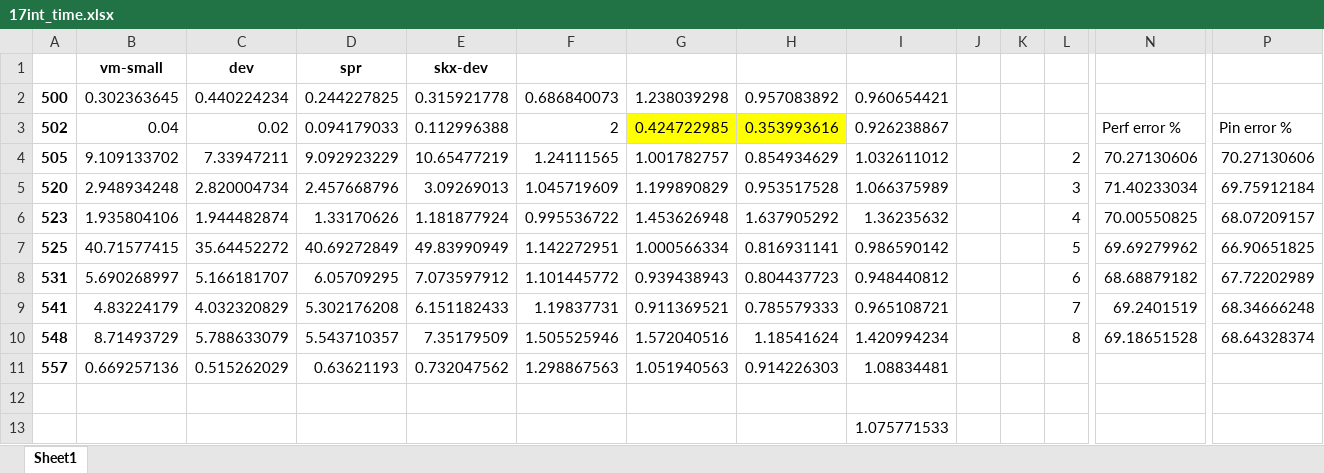
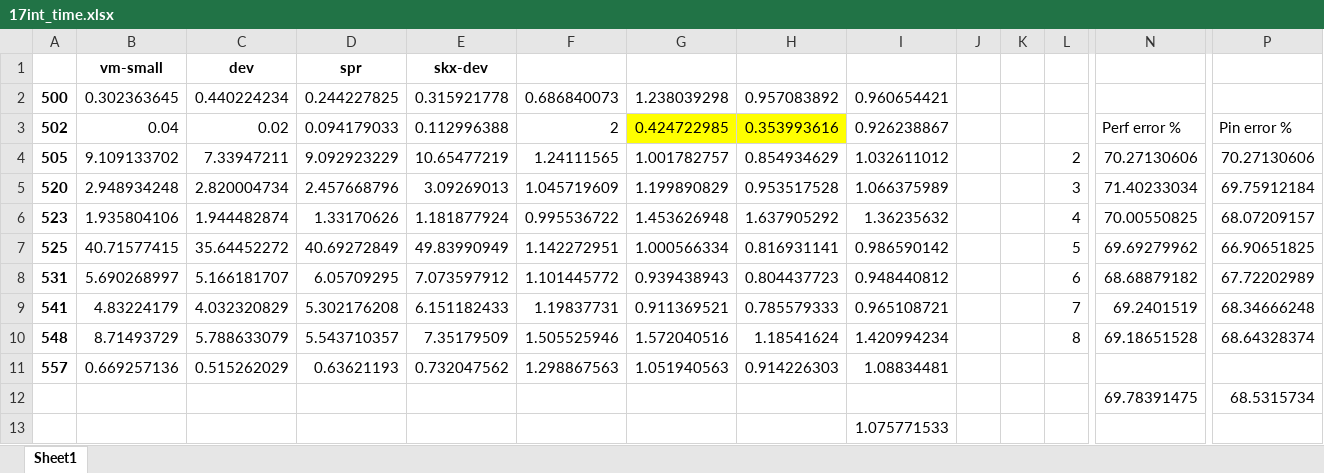
Before and after one commit to 11tim28/Spec_Redundancy, an Excel workbook: Perf/speedup/17int_time.xlsx, sheet Sheet1, drawn as a sheet; only a part is shown, gaps mark what is left out; values as stored, in another font and other column widths than the file's, no borders; charts and pictures not drawn; rows hold the shown columns only; the diff names each change by its address in the sheet, - before the commit and + after, or states it on an @@ line.

```diff
--- a/Perf/speedup/17int_time.xlsx (sheet Sheet1)
+++ b/Perf/speedup/17int_time.xlsx (sheet Sheet1)
-row 12: (empty)
+row 12:  |  |  |  |  |  |  |  |  |  |  |  | 69.78391475 | 68.5315734
```
Also changed, not shown: charts or pictures, Perf/speedup/06fp_time.xlsx, Perf/speedup/06int_time.xlsx, 5 other files.
